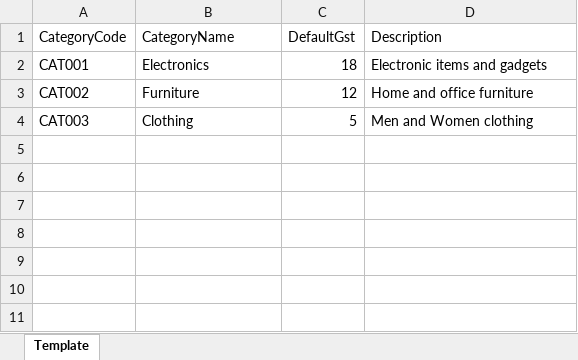
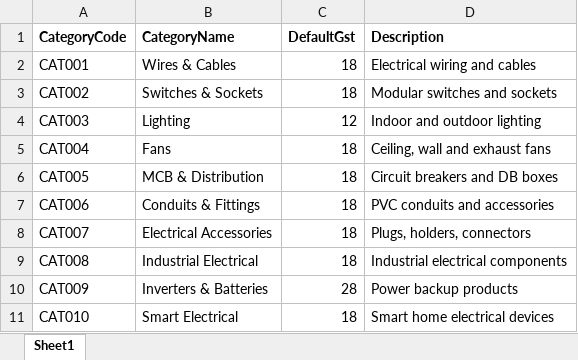
Before and after one commit to pappusingh954055/ElectricApps, an Excel workbook: public/assets/templates/category_template.xlsx, sheet Sheet1, drawn as a sheet; values as stored, in another font and other column widths than the file's, no borders; the diff names each change by its address in the sheet, - before the commit and + after, or states it on an @@ line.

```diff
--- a/public/assets/templates/category_template.xlsx (sheet Sheet1)
+++ b/public/assets/templates/category_template.xlsx (sheet Sheet1)
-sheet tab: Template
+sheet tab: Sheet1
-A1:D1 bold: off
+A1:D1 bold: on
-B2 (CategoryName): Electronics
+B2 (CategoryName): Wires & Cables
-D2 (Description): Electronic items and gadgets
+D2 (Description): Electrical wiring and cables
-B3 (CategoryName): Furniture
+B3 (CategoryName): Switches & Sockets
-C3 (DefaultGst): 12
+C3 (DefaultGst): 18
-D3 (Description): Home and office furniture
+D3 (Description): Modular switches and sockets
-B4 (CategoryName): Clothing
+B4 (CategoryName): Lighting
-C4 (DefaultGst): 5
+C4 (DefaultGst): 12
-D4 (Description): Men and Women clothing
+D4 (Description): Indoor and outdoor lighting
+row 5: CAT004 | Fans | 18 | Ceiling, wall and exhaust fans
+row 6: CAT005 | MCB & Distribution | 18 | Circuit breakers and DB boxes
+row 7: CAT006 | Conduits & Fittings | 18 | PVC conduits and accessories
+row 8: CAT007 | Electrical Accessories | 18 | Plugs, holders, connectors
+row 9: CAT008 | Industrial Electrical | 18 | Industrial electrical components
+row 10: CAT009 | Inverters & Batteries | 28 | Power backup products
+row 11: CAT010 | Smart Electrical | 18 | Smart home electrical devices
```
Also changed, not shown: public/assets/templates/subcategory_template.xlsx, 5 other files.
